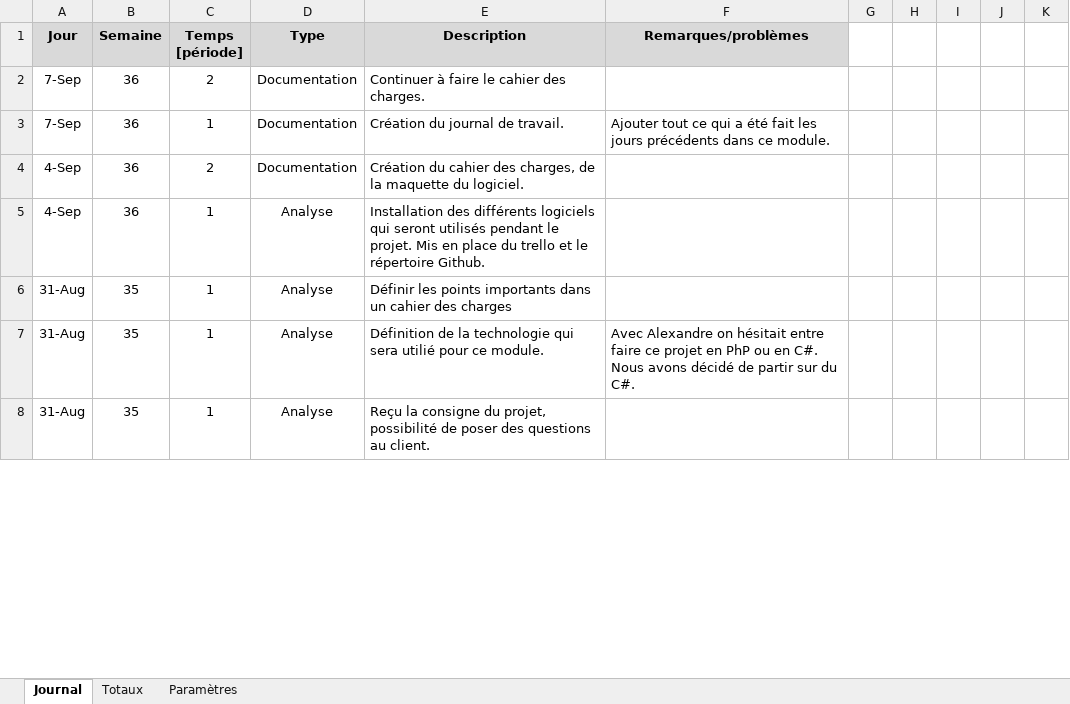
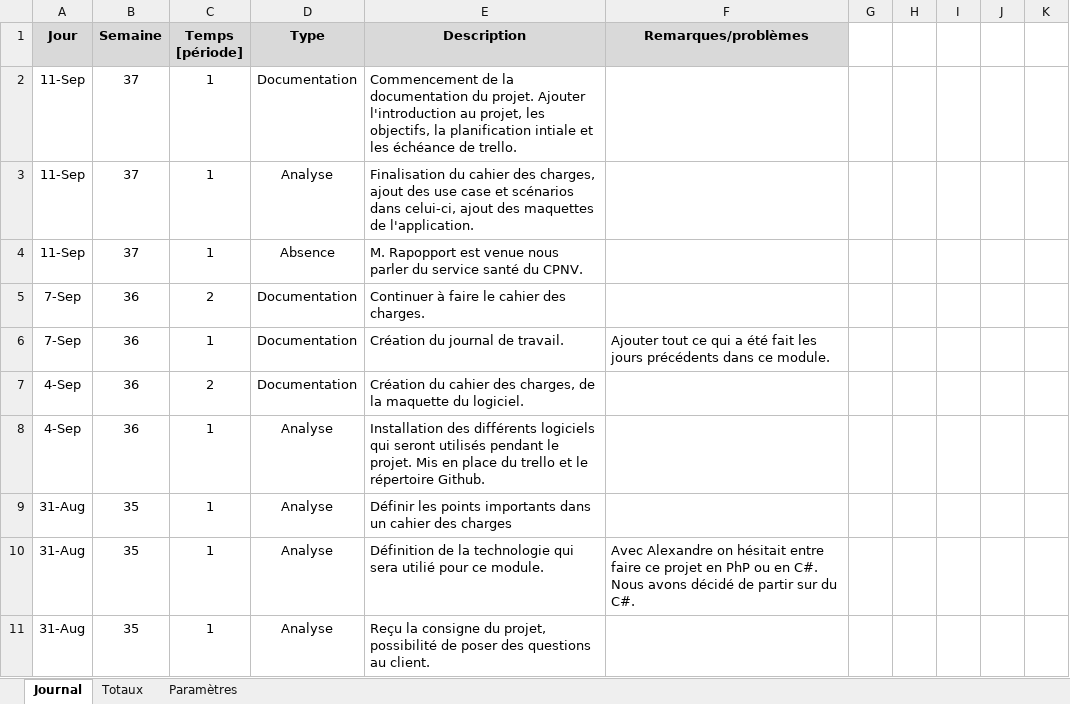
Before and after one commit to JeremyGfeller/MAW_1.1, an Excel workbook: Journal de travail/JGR_journal_de_travail.xlsm, sheet Journal, drawn as a sheet; only a part is shown; values as stored, in another font and other column widths than the file's, no borders; charts and pictures not drawn; the diff names each change by its address in the sheet, - before the commit and + after, or states it on an @@ line.

Commit message:
Ajout du journal de travail

```diff
--- a/Journal de travail/JGR_journal_de_travail.xlsm (sheet Journal)
+++ b/Journal de travail/JGR_journal_de_travail.xlsm (sheet Journal)
+row 2: 11-Sep | 37 | 1 | Documentation | Commencement de la documentation du projet. Ajouter l'introduction au projet, les objectifs, la planification intiale et les échéance de trello.
+row 3: 11-Sep | 37 | 1 | Analyse | Finalisation du cahier des charges, ajout des use case et scénarios dans celui-ci, ajout des maquettes de l'application.
+row 4: 11-Sep | 37 | 1 | Absence | M. Rapopport est venue nous parler du service santé du CPNV.
```
